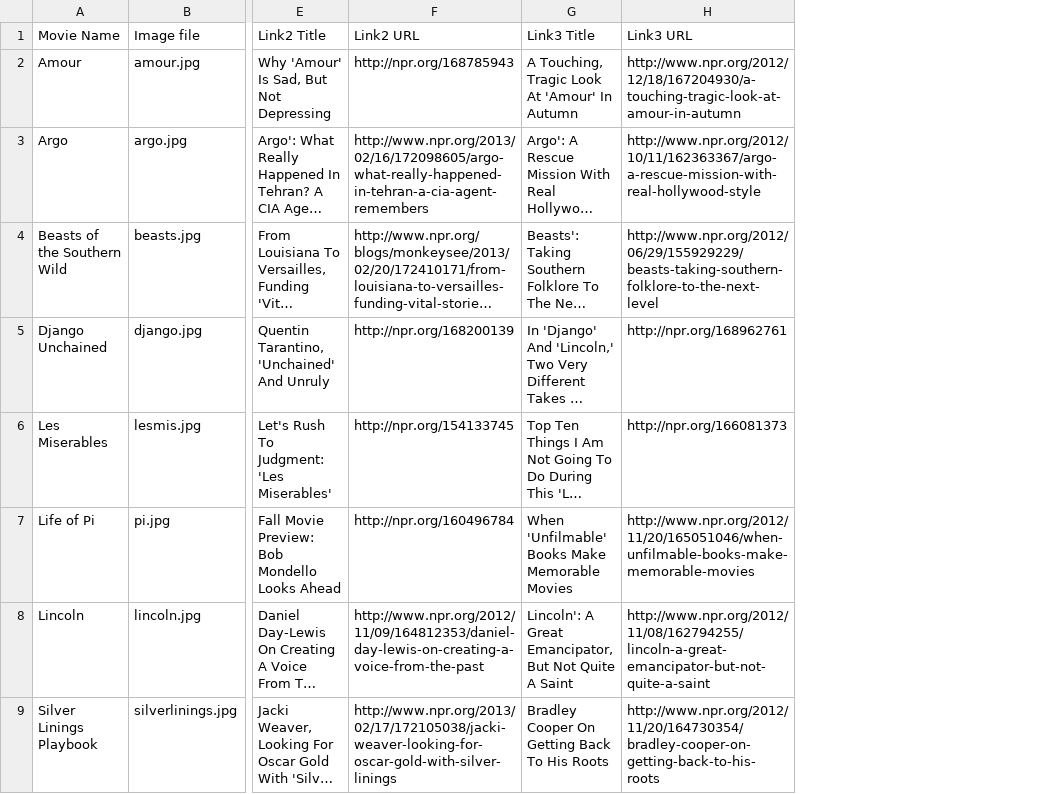
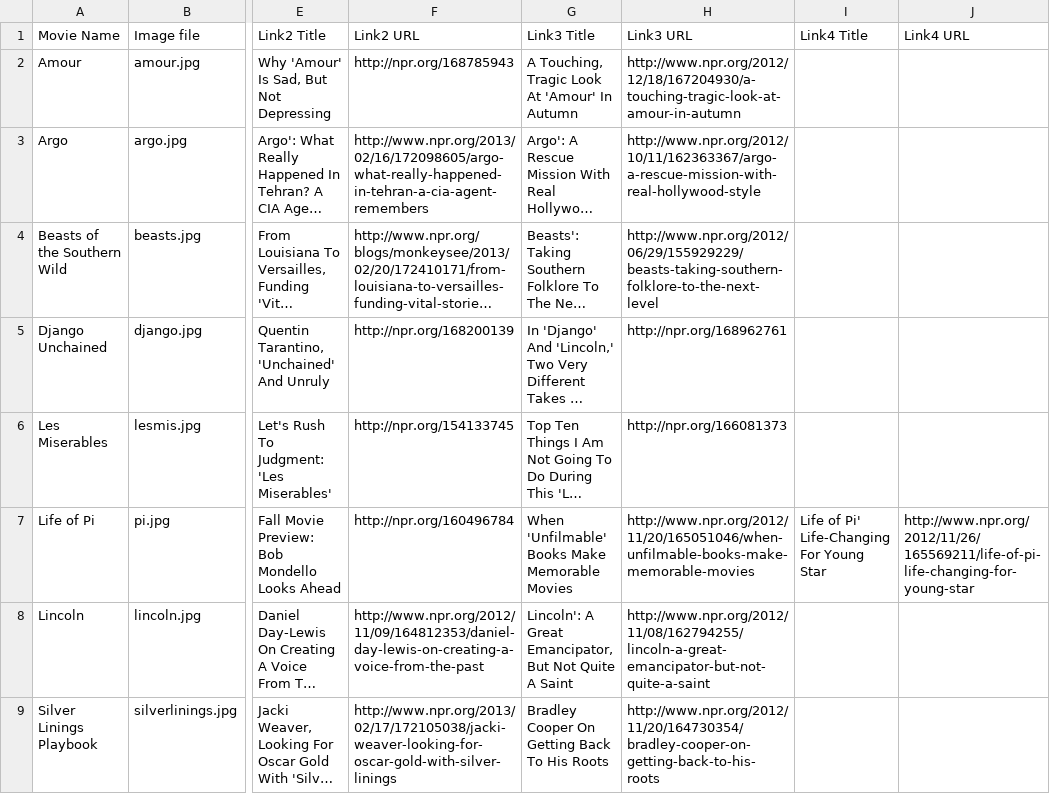
Before and after one commit to nprapps/oscars, a CSV file: data/best-picture.csv, drawn as a sheet; only a part is shown, gaps mark what is left out; long unchanged cells end in …; the diff names each change by its address in the sheet, - before the commit and + after, or states it on an @@ line.

Commit message:
Update Google doc / csv rig to support up to 4 links per movie.

```diff
--- a/data/best-picture.csv
+++ b/data/best-picture.csv
+column I (Link4 Title), row 7: Life of Pi' Life-Changing For Young Star
+column J (Link4 URL), row 7: http://www.npr.org/2012/11/26/165569211/life-of-pi-life-changing-for-young-star
```
Also changed, not shown: 3 other files.
